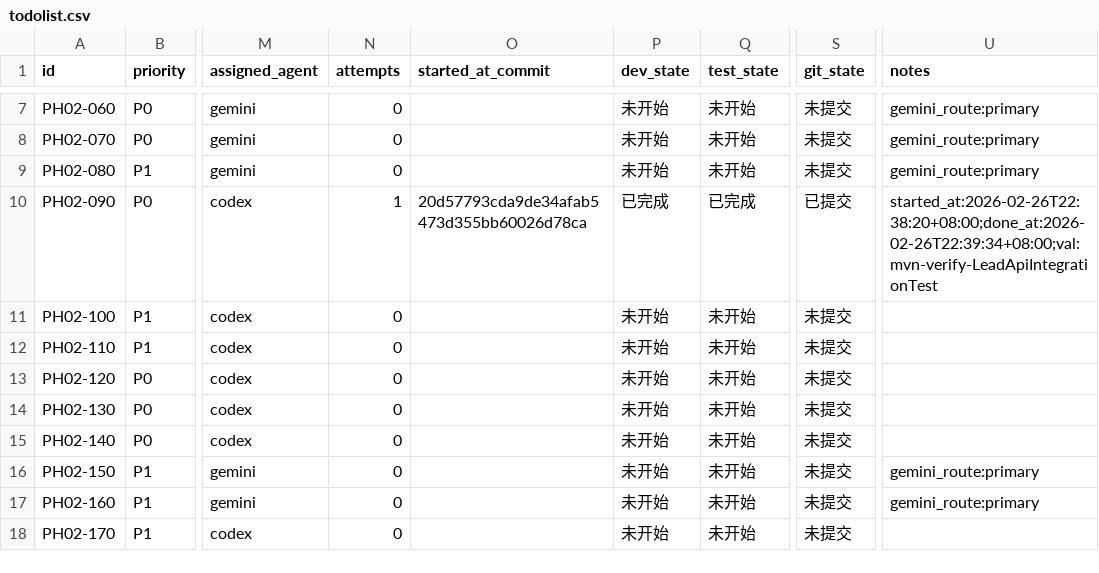
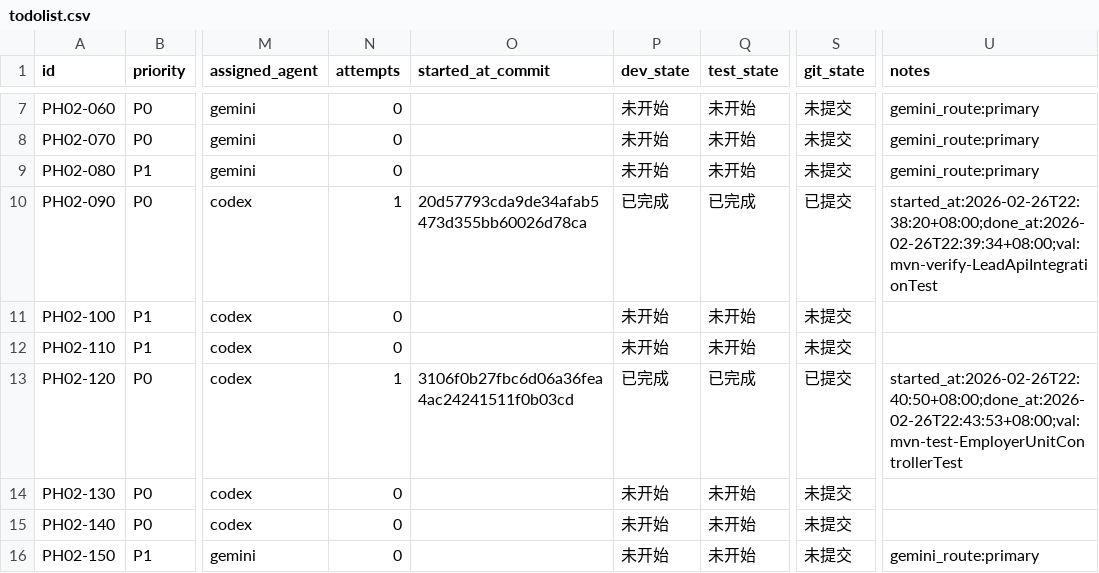
Before and after one commit to hangsome/labor_system_ai_test, a CSV file: phases/phase-02-crm-contract/todolist.csv, drawn as a sheet; only a part is shown, gaps mark what is left out; the shorter side is filled out with more unchanged rows; the diff names each change by its address in the sheet, - before the commit and + after, or states it on an @@ line.

```diff
--- a/phases/phase-02-crm-contract/todolist.csv
+++ b/phases/phase-02-crm-contract/todolist.csv
-N13 (attempts): 0
+N13 (attempts): 1
-O13 (started_at_commit): (empty)
+O13 (started_at_commit): 3106f0b27fbc6d06a36fea4ac24241511f0b03cd
-P13 (dev_state): 未开始
+P13 (dev_state): 已完成
-Q13 (test_state): 未开始
+Q13 (test_state): 已完成
-S13 (git_state): 未提交
+S13 (git_state): 已提交
-U13 (notes): (empty)
+U13 (notes): started_at:2026-02-26T22:40:50+08:00;done_at:2026-02-26T22:43:53+08:00;val:mvn-test-EmployerUnitControllerTest
```
Also changed, not shown: todolist.csv, 12 other files.
